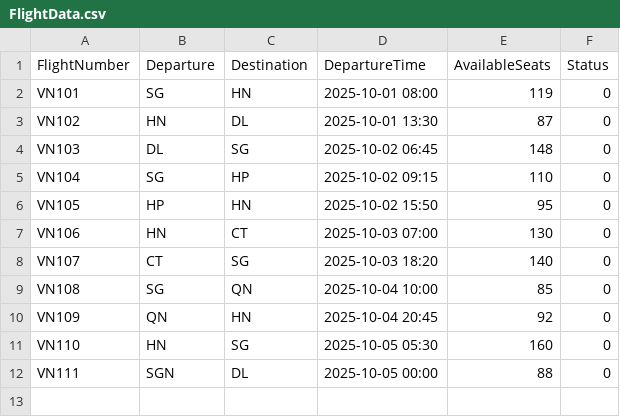
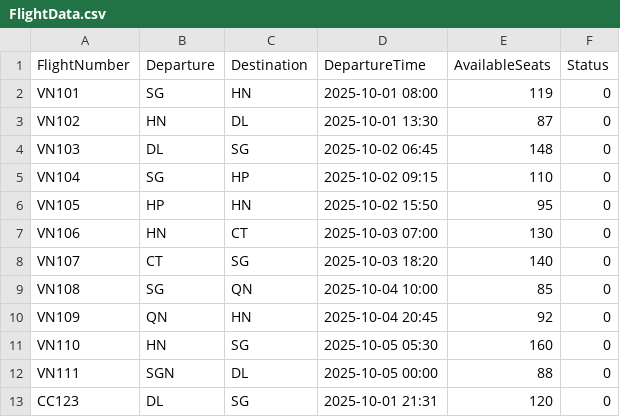
Before and after one commit to SieuDoge/AirlineTicketSystem, a CSV file: AirlineSystem/UserData/FlightData.csv, drawn as a sheet; the diff names each change by its address in the sheet, - before the commit and + after, or states it on an @@ line.

```diff
--- a/AirlineSystem/UserData/FlightData.csv
+++ b/AirlineSystem/UserData/FlightData.csv
+row 13: CC123 | DL | SG | 2025-10-01 21:31 | 120 | 0
```
Also changed, not shown: 52 other files.
